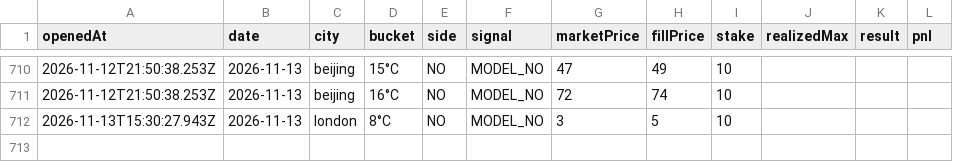
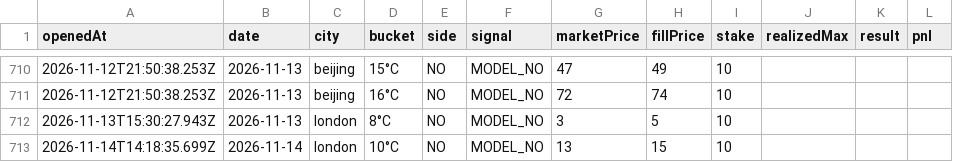
Before and after one commit to josephci/hk-weather-dashboard, a CSV file: paper_trades.csv, drawn as a sheet; only a part is shown, gaps mark what is left out; the diff names each change by its address in the sheet, - before the commit and + after, or states it on an @@ line.

```diff
--- a/paper_trades.csv
+++ b/paper_trades.csv
+row 713: 2026-11-14T14:18:35.699Z | 2026-11-14 | london | 10°C | NO | MODEL_NO | 13 | 15 | 10
```
